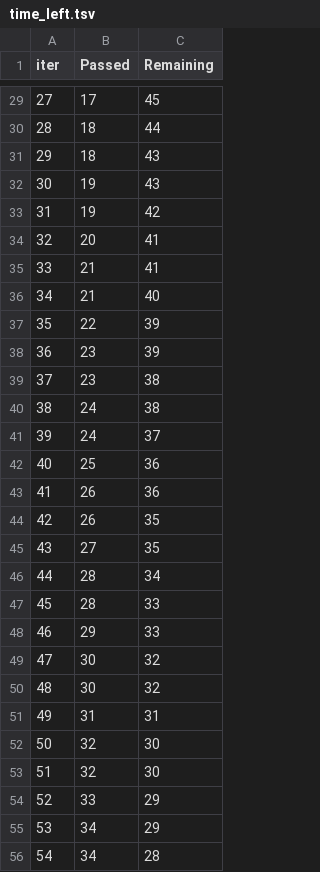
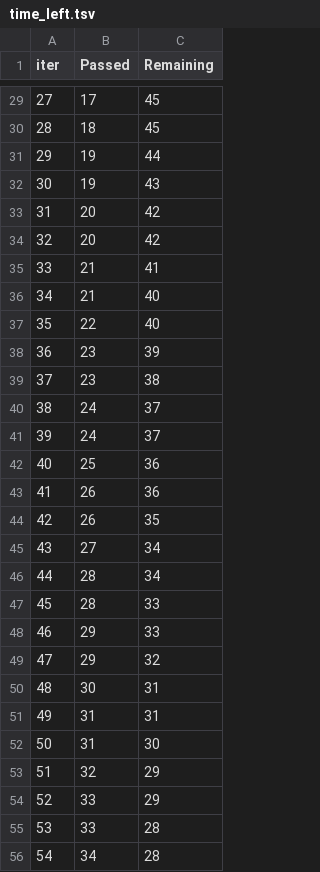
Before and after one commit to mrehtsham1217/MLOPS_project, a TSV file: catboost_info/time_left.tsv, drawn as a sheet; only a part is shown, gaps mark what is left out; removed rows and columns are numbered as before the commit, all else as after; the diff covers the shown part only; the diff names each change by its address in the sheet, - before the commit and + after, or states it on an @@ line.

```diff
--- a/catboost_info/time_left.tsv
+++ b/catboost_info/time_left.tsv
@@ column A (iter) renumbered between rows 5 and 101 @@
-C30 (Remaining): 44
+C30 (Remaining): 45
-row 31: 29 | 18 | 43
+row 31: 29 | 19 | 44
-B33 (Passed): 19
+B33 (Passed): 20
-C34 (Remaining): 41
+C34 (Remaining): 42
-C37 (Remaining): 39
+C37 (Remaining): 40
-C40 (Remaining): 38
+C40 (Remaining): 37
-C45 (Remaining): 35
+C45 (Remaining): 34
-B49 (Passed): 30
+B49 (Passed): 29
-C50 (Remaining): 32
+C50 (Remaining): 31
-B52 (Passed): 32
+B52 (Passed): 31
-C53 (Remaining): 30
+C53 (Remaining): 29
-row 55: 53 | 34 | 29
+row 55: 53 | 33 | 28
```
Also changed, not shown: 13 added rows, 13 removed rows and 57 edited cells elsewhere in this file, 17 other files.
